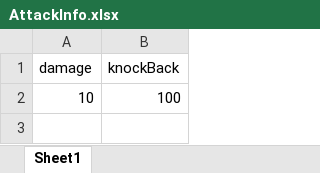
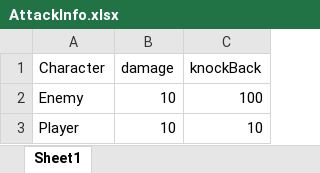
Before and after one commit to sakana619/StealthGame, an Excel workbook: Data/AttackInfo.xlsx, sheet Sheet1, drawn as a sheet; values as stored, in another font and other column widths than the file's, no borders; the diff names each change by its address in the sheet, - before the commit and + after, or states it on an @@ line.

```diff
--- a/Data/AttackInfo.xlsx (sheet Sheet1)
+++ b/Data/AttackInfo.xlsx (sheet Sheet1)
+column A (Character), row 2: Enemy
+row 3: Player | 10 | 10
```
Also changed, not shown: 11 other files.
